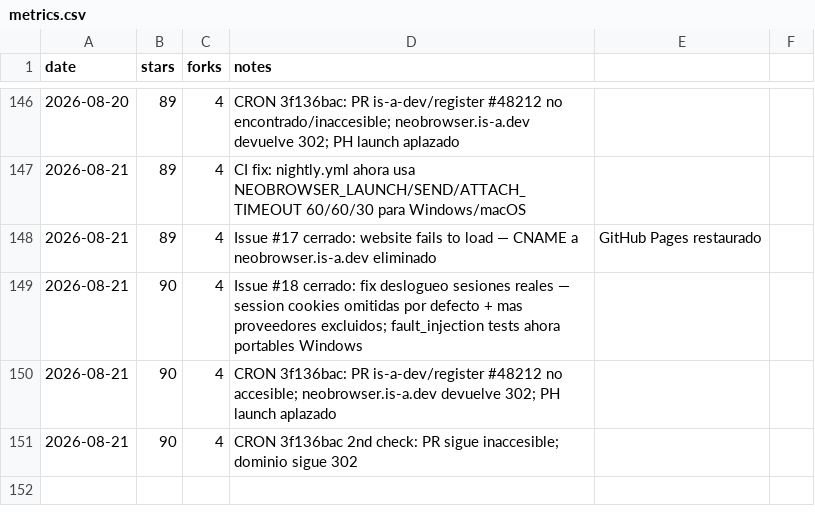
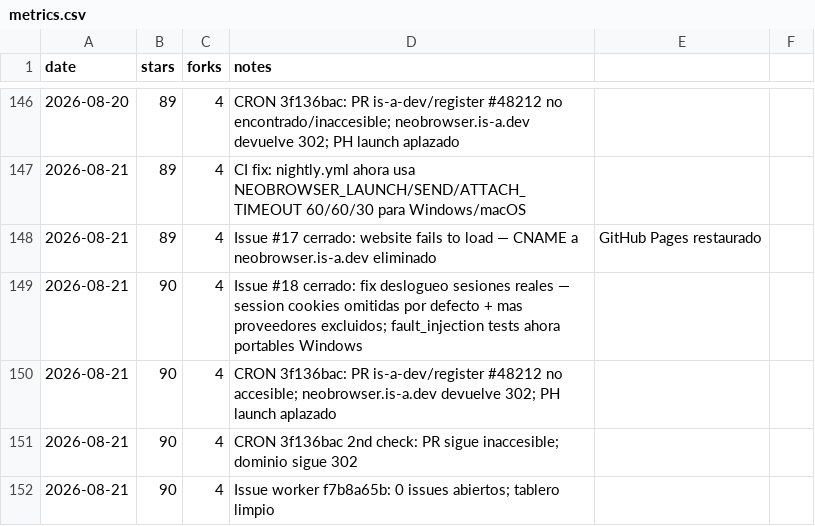
Before and after one commit to pitiflautico/neobrowser, a CSV file: promo/metrics.csv, drawn as a sheet; only a part is shown, gaps mark what is left out.

Commit message:
promo: issue worker f7b8a65b — 0 issues abiertos

```diff
--- a/promo/metrics.csv
+++ b/promo/metrics.csv
@@ -151 +151,2 @@ date,stars,forks,notes
 2026-08-21,90,4,CRON 3f136bac 2nd check: PR sigue inaccesible; dominio sigue 302
+2026-08-21,90,4,Issue worker f7b8a65b: 0 issues abiertos; tablero limpio
```
Also changed, not shown: 1 other file.
